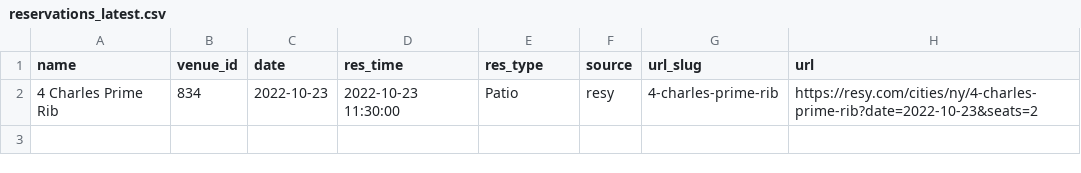
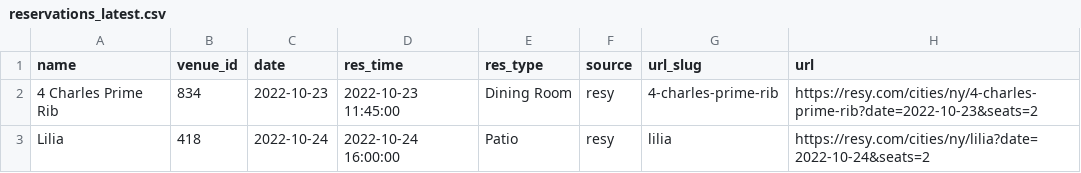
Before and after one commit to edj36/reservations, a CSV file: data/reservations_latest.csv, drawn as a sheet.

```diff
--- a/data/reservations_latest.csv
+++ b/data/reservations_latest.csv
@@ -1,2 +1,3 @@
 name,venue_id,date,res_time,res_type,source,url_slug,url
-4 Charles Prime Rib,834,2022-10-23,2022-10-23 11:30:00,Patio,resy,4-charles-prime-rib,https://resy.com/cities/ny/4-charles-prime-rib?date=2022-10-23&seats=2
+4 Charles Prime Rib,834,2022-10-23,2022-10-23 11:45:00,Dining Room,resy,4-charles-prime-rib,https://resy.com/cities/ny/4-charles-prime-rib?date=2022-10-23&seats=2
+Lilia,418,2022-10-24,2022-10-24 16:00:00,Patio,resy,lilia,https://resy.com/cities/ny/lilia?date=2022-10-24&seats=2
```
